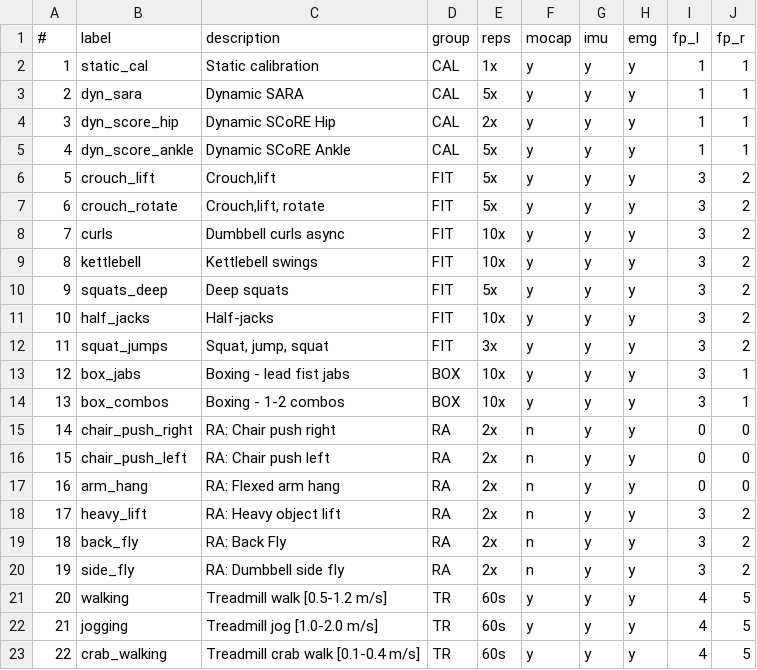
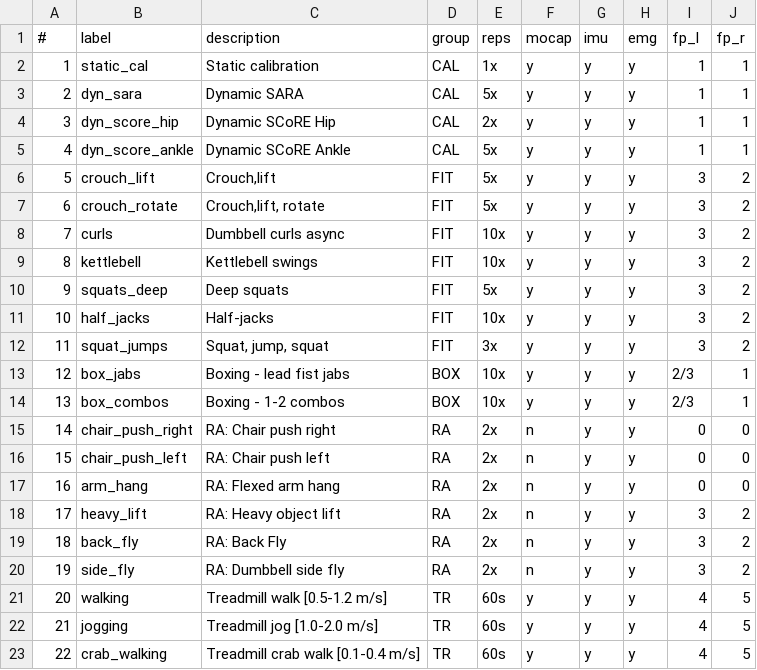
Before and after one commit to gateway240/kuopio-full-body-processing, a CSV file: data/measurement-config/movements.csv, drawn as a sheet.

```diff
--- a/data/measurement-config/movements.csv
+++ b/data/measurement-config/movements.csv
@@ -12,4 +12,4 @@
 11,"squat_jumps","Squat, jump, squat","FIT","3x","y","y","y",3,2
-12,"box_jabs","Boxing - lead fist jabs","BOX","10x","y","y","y",3,1
-13,"box_combos","Boxing - 1-2 combos","BOX","10x","y","y","y",3,1
+12,"box_jabs","Boxing - lead fist jabs","BOX","10x","y","y","y","2/3",1
+13,"box_combos","Boxing - 1-2 combos","BOX","10x","y","y","y","2/3",1
 14,"chair_push_right","RA: Chair push right","RA","2x","n","y","y",0,0
```
Also changed, not shown: 2 other files.
